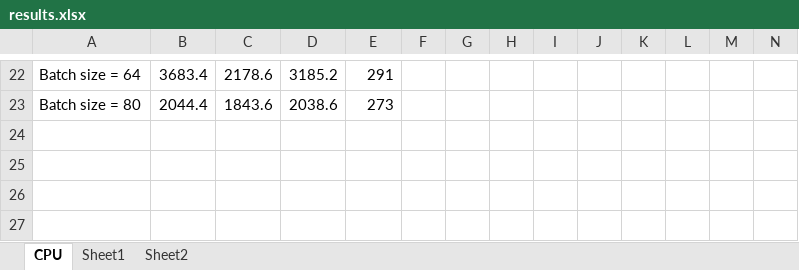
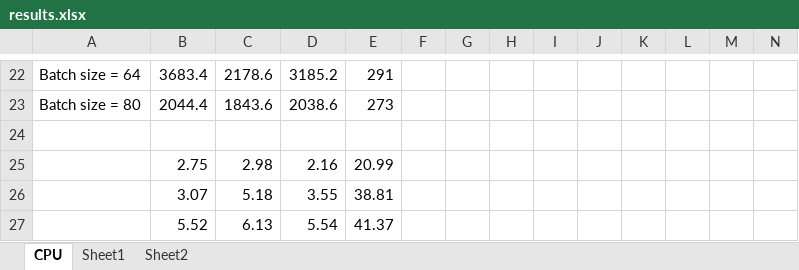
Before and after one commit to luyuliu/CSE-5194, an Excel workbook: labs/lab1/results.xlsx, sheet CPU, drawn as a sheet; only a part is shown, gaps mark what is left out; values as stored, in another font and other column widths than the file's, no borders; rows hold the shown columns only; the diff names each change by its address in the sheet, - before the commit and + after, or states it on an @@ line.

```diff
--- a/labs/lab1/results.xlsx (sheet CPU)
+++ b/labs/lab1/results.xlsx (sheet CPU)
+row 24: (empty)
+row 25:  | 2.75 | 2.98 | 2.16 | 20.99
+row 26:  | 3.07 | 5.18 | 3.55 | 38.81
+row 27:  | 5.52 | 6.13 | 5.54 | 41.37
```
Also changed, not shown: 2 other files.
